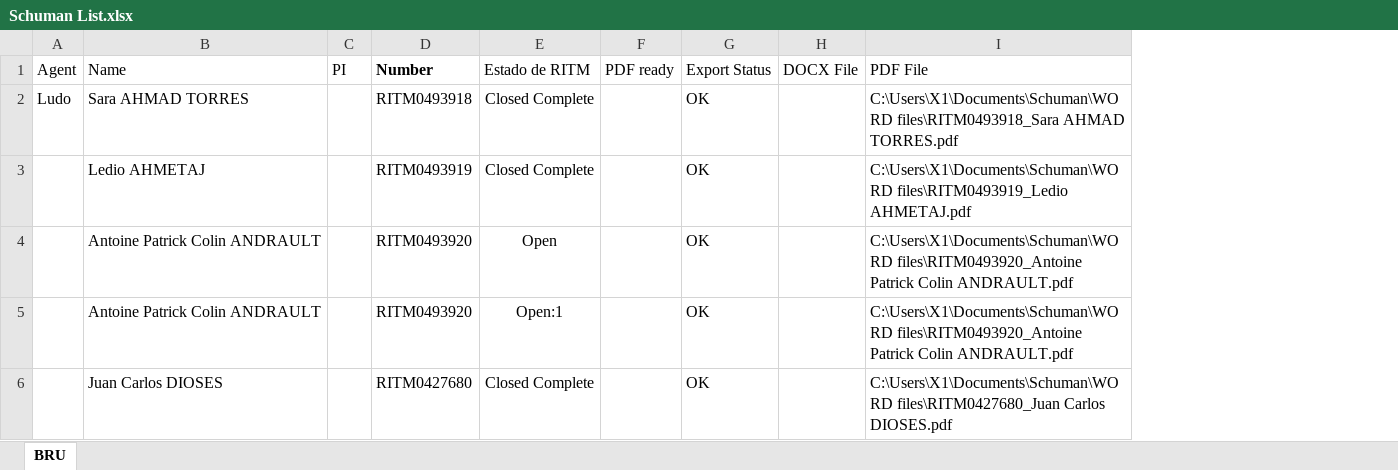
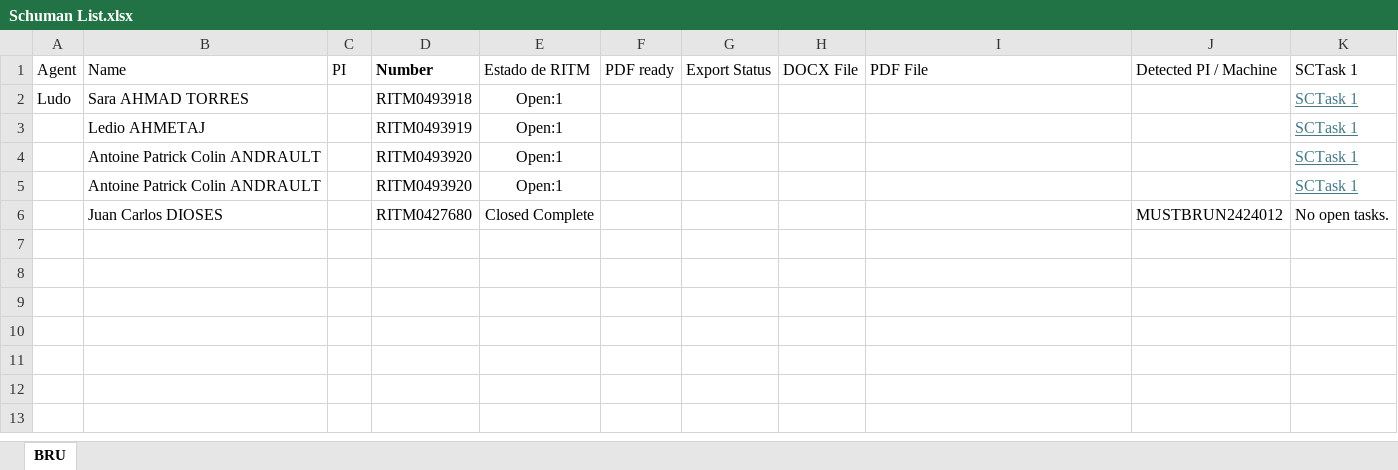
Before and after one commit to antoleod/Schuman, an Excel workbook: Schuman List.xlsx, sheet BRU, drawn as a sheet; values as stored, in another font and other column widths than the file's, no borders; table styles not drawn; removed rows and columns are numbered as before the commit, all else as after; the diff names each change by its address in the sheet, - before the commit and + after, or states it on an @@ line.

```diff
--- a/Schuman List.xlsx (sheet BRU)
+++ b/Schuman List.xlsx (sheet BRU)
+column J, row 1: Detected PI / Machine; row 6: MUSTBRUN2424012
+column K, rows 1-2: SCTask 1 | SCTask 1; row 4: SCTask 1; row 6: No open tasks.
-E2: Closed Complete
+E2: Open:1
-G2: OK
+G2: (empty)
-I2: C:\Users\X1\Documents\Schuman\WORD files\RITM0493918_Sara AHMAD TORRES.pdf
+I2: (empty)
-row 3:  | Ledio AHMETAJ |  | RITM0493919 | Closed Complete |  | OK |  | C:\Users\X1\Documents\Schuman\WORD files\RITM0493919_Ledio AHMETAJ.pdf
-row 4:  | Antoine Patrick Colin ANDRAULT |  | RITM0493920 | Open |  | OK |  | C:\Users\X1\Documents\Schuman\WORD files\RITM0493920_Antoine Patrick Colin ANDRAULT.pdf
+row 3:  | Ledio AHMETAJ |  | RITM0493919 | Open:1 |  |  |  |  |  | SCTask 1
-G4: OK
+G4: (empty)
-I4: C:\Users\X1\Documents\Schuman\WORD files\RITM0493920_Antoine Patrick Colin ANDRAULT.pdf
+I4: (empty)
+row 5:  | Antoine Patrick Colin ANDRAULT |  | RITM0493920 | Open:1 |  |  |  |  |  | SCTask 1
-G6: OK
+G6: (empty)
-I6: C:\Users\X1\Documents\Schuman\WORD files\RITM0427680_Juan Carlos DIOSES.pdf
+I6: (empty)
```
Also changed, not shown: 7 other files.
